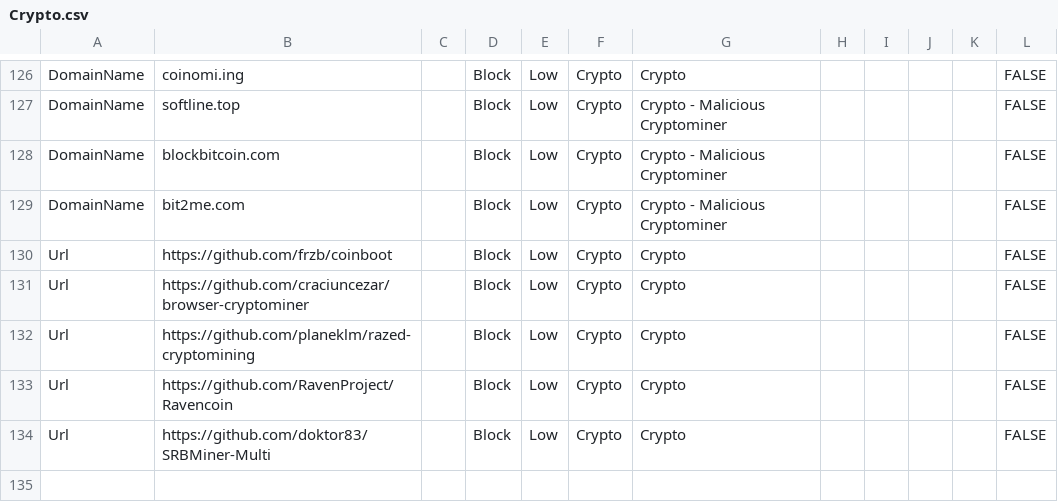
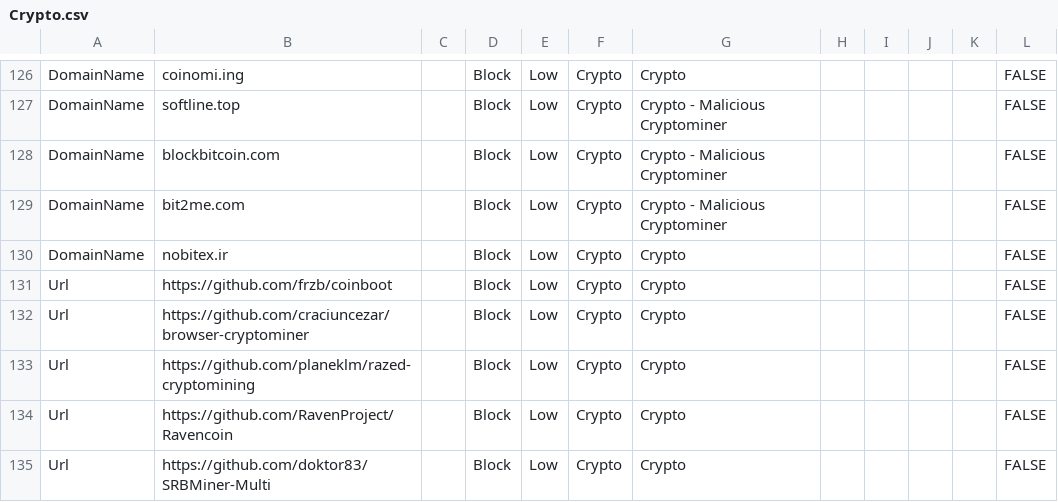
Before and after one commit to jkerai1/SoftwareCertificates, a CSV file: Bulk-IOC-CSVs/Crypto.csv, drawn as a sheet; only a part is shown, gaps mark what is left out; the diff names each change by its address in the sheet, - before the commit and + after, or states it on an @@ line.

Commit message:
Update Crypto.csv

```diff
--- a/Bulk-IOC-CSVs/Crypto.csv
+++ b/Bulk-IOC-CSVs/Crypto.csv
+row 130: DomainName | nobitex.ir |  | Block | Low | Crypto | Crypto |  |  |  |  | FALSE
```
